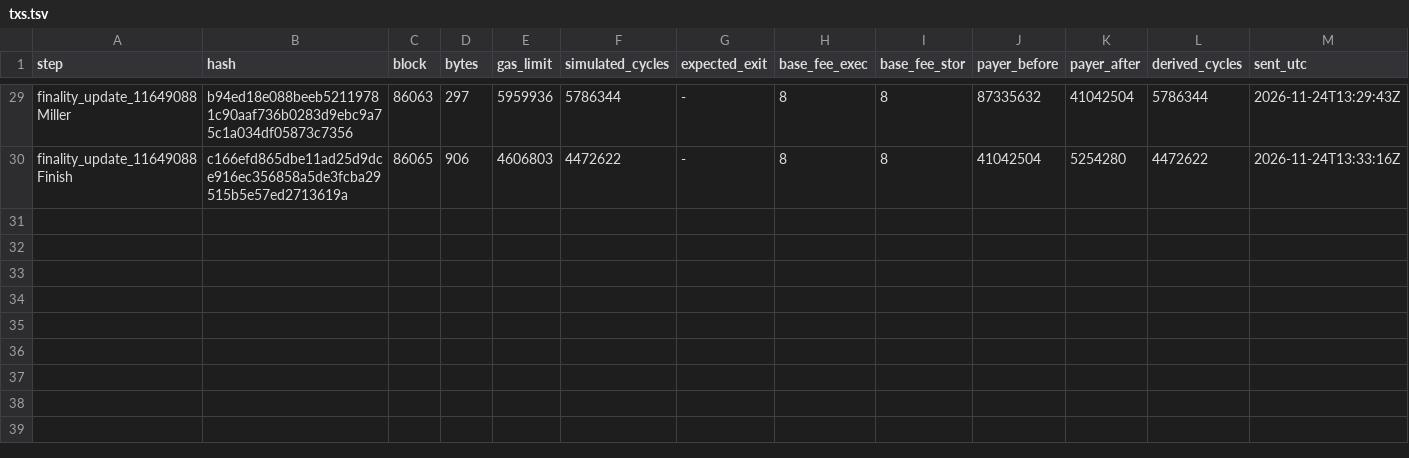
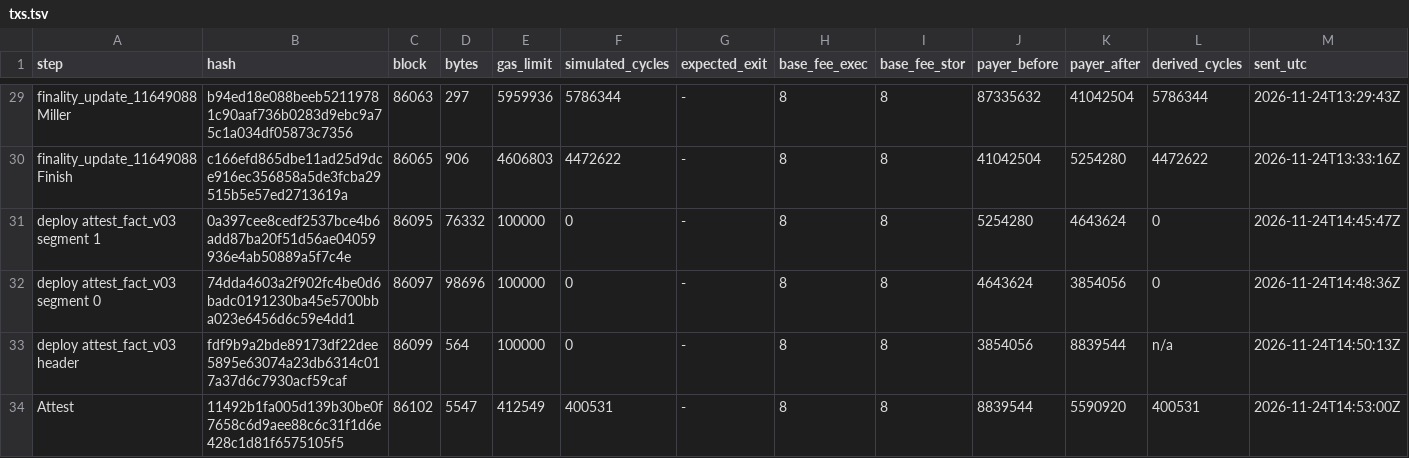
Before and after one commit to AaroneGeorge/beacon-veil, a TSV file: evidence/public-testnet/txs.tsv, drawn as a sheet; only a part is shown, gaps mark what is left out; the diff names each change by its address in the sheet, - before the commit and + after, or states it on an @@ line.

Commit message:
Public testnet 0.3: an Attest of a Sepolia storage fact against the light client's record
attest_v03 was deployed immutable with Init and Apply only, so the Attest is a third program,
attest_fact_v03, which checks the claim (execution header against the record's block hash,
account and storage proofs, predicate) and reads attest_v03's header record on chain before
writing the statement. Fact: the deposit root of the beacon-veil vault v3 on Sepolia at
execution block 12,202,472, the block of the instance's head slot 11,649,024. Deployed in 3
transactions (blocks 86,095 to 86,099) and the Attest in block 86,102, 400,531 cycles simulated
and charged; fees 4,653,360 units. The statement id equals the one the rc3 Attest gave for the
same root on our standalone sequencer.

bv-v03: attest, attest --plan, record-attest, deploy --program. Harness Attest test with six
refusals; verify_testnet.py re-proves the fact from the saved witnesses. verify.sh 179 checks
passed, verify_offline.py 99, mutation_test.sh 4 of 4. Image id from the reproducible build.

```diff
--- a/evidence/public-testnet/txs.tsv
+++ b/evidence/public-testnet/txs.tsv
+row 31: deploy attest_fact_v03 segment 1 | 0a397cee8cedf2537bce4b6add87ba20f51d56ae04059936e4ab50889a5f7c4e | 86095 | 76332 | 100000 | 0 | - | 8 | 8 | 5254280 | 4643624 | 0 | 2026-11-24T14:45:47Z
+row 32: deploy attest_fact_v03 segment 0 | 74dda4603a2f902fc4be0d6badc0191230ba45e5700bba023e6456d6c59e4dd1 | 86097 | 98696 | 100000 | 0 | - | 8 | 8 | 4643624 | 3854056 | 0 | 2026-11-24T14:48:36Z
+row 33: deploy attest_fact_v03 header | fdf9b9a2bde89173df22dee5895e63074a23db6314c017a37d6c7930acf59caf | 86099 | 564 | 100000 | 0 | - | 8 | 8 | 3854056 | 8839544 | n/a | 2026-11-24T14:50:13Z
+row 34: Attest | 11492b1fa005d139b30be0f7658c6d9aee88c6c31f1d6e428c1d81f6575105f5 | 86102 | 5547 | 412549 | 400531 | - | 8 | 8 | 8839544 | 5590920 | 400531 | 2026-11-24T14:53:00Z
```
Also changed, not shown: 34 other files.
